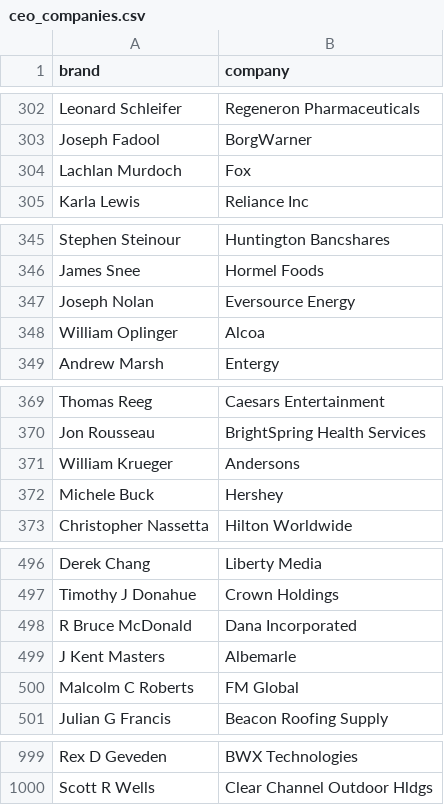
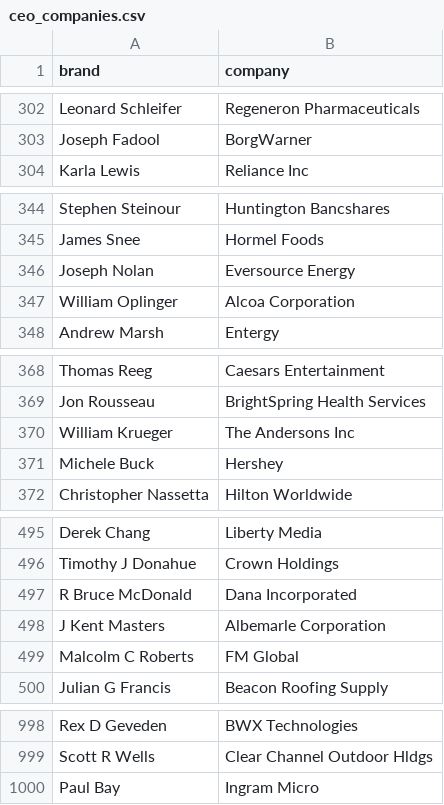
Before and after one commit to PatrickRyanLane/news-sentiment-dashboard, a CSV file: ceo_companies.csv, drawn as a sheet; only a part is shown, gaps mark what is left out.

Commit message:
Update ceo_companies.csv

```diff
--- a/ceo_companies.csv
+++ b/ceo_companies.csv
@@ -303,3 +303,2 @@ Leonard Schleifer,Regeneron Pharmaceuticals
 Joseph Fadool,BorgWarner
-Lachlan Murdoch,Fox
 Karla Lewis,Reliance Inc
@@ -347,3 +346,3 @@ James Snee,Hormel Foods
 Joseph Nolan,Eversource Energy
-William Oplinger,Alcoa
+William Oplinger,Alcoa Corporation
 Andrew Marsh,Entergy
@@ -370,3 +369,3 @@ Thomas Reeg,Caesars Entertainment
 Jon Rousseau,BrightSpring Health Services
-William Krueger,Andersons
+William Krueger,The Andersons Inc
 Michele Buck,Hershey
@@ -498,3 +497,3 @@ Timothy J Donahue,Crown Holdings
 R Bruce McDonald,Dana Incorporated
-J Kent Masters,Albemarle
+J Kent Masters,Albemarle Corporation
 Malcolm C Roberts,FM Global
@@ -1000 +999,2 @@ Rex D Geveden,BWX Technologies
 Scott R Wells,Clear Channel Outdoor Hldgs
+Paul Bay,Ingram Micro
```
